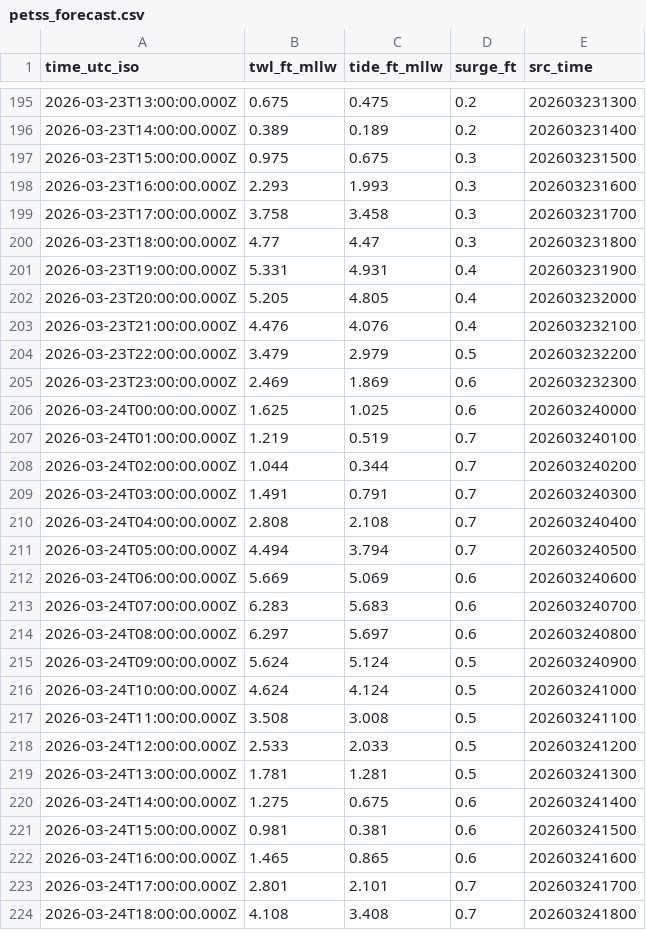
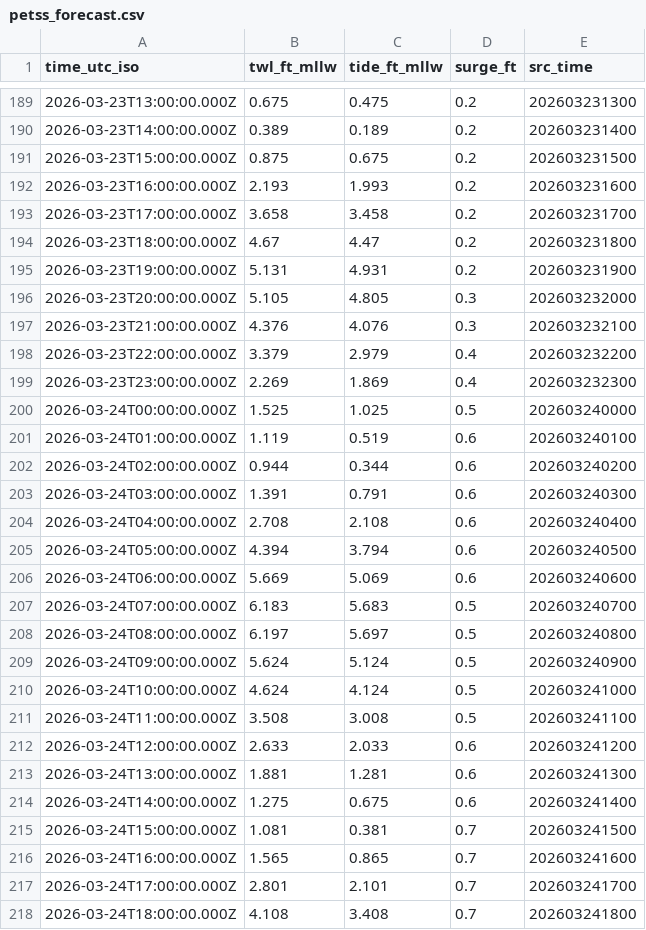
Before and after one commit to hondrospj/Reedy-Point, a CSV file: data/petss_forecast.csv, drawn as a sheet; only a part is shown, gaps mark what is left out; the diff covers the shown part only.

```diff
--- a/data/petss_forecast.csv
+++ b/data/petss_forecast.csv
@@ -196,20 +190,20 @@ time_utc_iso,twl_ft_mllw,tide_ft_mllw,surge_ft,src_time
 2026-03-23T14:00:00.000Z,0.389,0.189,0.2,202603231400
-2026-03-23T15:00:00.000Z,0.975,0.675,0.3,202603231500
-2026-03-23T16:00:00.000Z,2.293,1.993,0.3,202603231600
-2026-03-23T17:00:00.000Z,3.758,3.458,0.3,202603231700
-2026-03-23T18:00:00.000Z,4.77,4.47,0.3,202603231800
-2026-03-23T19:00:00.000Z,5.331,4.931,0.4,202603231900
-2026-03-23T20:00:00.000Z,5.205,4.805,0.4,202603232000
-2026-03-23T21:00:00.000Z,4.476,4.076,0.4,202603232100
-2026-03-23T22:00:00.000Z,3.479,2.979,0.5,202603232200
-2026-03-23T23:00:00.000Z,2.469,1.869,0.6,202603232300
-2026-03-24T00:00:00.000Z,1.625,1.025,0.6,202603240000
-2026-03-24T01:00:00.000Z,1.219,0.519,0.7,202603240100
-2026-03-24T02:00:00.000Z,1.044,0.344,0.7,202603240200
-2026-03-24T03:00:00.000Z,1.491,0.791,0.7,202603240300
-2026-03-24T04:00:00.000Z,2.808,2.108,0.7,202603240400
-2026-03-24T05:00:00.000Z,4.494,3.794,0.7,202603240500
+2026-03-23T15:00:00.000Z,0.875,0.675,0.2,202603231500
+2026-03-23T16:00:00.000Z,2.193,1.993,0.2,202603231600
+2026-03-23T17:00:00.000Z,3.658,3.458,0.2,202603231700
+2026-03-23T18:00:00.000Z,4.67,4.47,0.2,202603231800
+2026-03-23T19:00:00.000Z,5.131,4.931,0.2,202603231900
+2026-03-23T20:00:00.000Z,5.105,4.805,0.3,202603232000
+2026-03-23T21:00:00.000Z,4.376,4.076,0.3,202603232100
+2026-03-23T22:00:00.000Z,3.379,2.979,0.4,202603232200
+2026-03-23T23:00:00.000Z,2.269,1.869,0.4,202603232300
+2026-03-24T00:00:00.000Z,1.525,1.025,0.5,202603240000
+2026-03-24T01:00:00.000Z,1.119,0.519,0.6,202603240100
+2026-03-24T02:00:00.000Z,0.944,0.344,0.6,202603240200
+2026-03-24T03:00:00.000Z,1.391,0.791,0.6,202603240300
+2026-03-24T04:00:00.000Z,2.708,2.108,0.6,202603240400
+2026-03-24T05:00:00.000Z,4.394,3.794,0.6,202603240500
 2026-03-24T06:00:00.000Z,5.669,5.069,0.6,202603240600
-2026-03-24T07:00:00.000Z,6.283,5.683,0.6,202603240700
-2026-03-24T08:00:00.000Z,6.297,5.697,0.6,202603240800
+2026-03-24T07:00:00.000Z,6.183,5.683,0.5,202603240700
+2026-03-24T08:00:00.000Z,6.197,5.697,0.5,202603240800
 2026-03-24T09:00:00.000Z,5.624,5.124,0.5,202603240900
@@ -217,7 +211,7 @@ time_utc_iso,twl_ft_mllw,tide_ft_mllw,surge_ft,src_time
 2026-03-24T11:00:00.000Z,3.508,3.008,0.5,202603241100
-2026-03-24T12:00:00.000Z,2.533,2.033,0.5,202603241200
-2026-03-24T13:00:00.000Z,1.781,1.281,0.5,202603241300
+2026-03-24T12:00:00.000Z,2.633,2.033,0.6,202603241200
+2026-03-24T13:00:00.000Z,1.881,1.281,0.6,202603241300
 2026-03-24T14:00:00.000Z,1.275,0.675,0.6,202603241400
-2026-03-24T15:00:00.000Z,0.981,0.381,0.6,202603241500
-2026-03-24T16:00:00.000Z,1.465,0.865,0.6,202603241600
+2026-03-24T15:00:00.000Z,1.081,0.381,0.7,202603241500
+2026-03-24T16:00:00.000Z,1.565,0.865,0.7,202603241600
 2026-03-24T17:00:00.000Z,2.801,2.101,0.7,202603241700
```
Also changed, not shown: 6 added rows, 6 removed rows and 44 edited cells elsewhere in this file, 3 other files.
